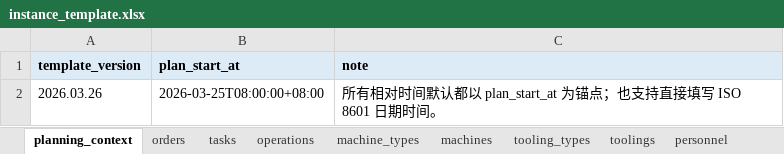
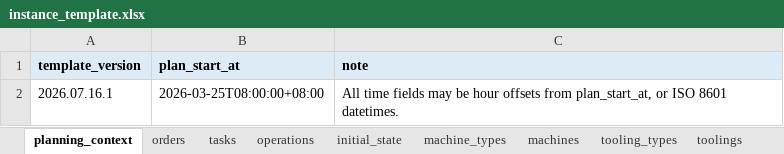
Before and after one commit to murphy0730/llm4drd, an Excel workbook: docs/instance_template.xlsx, sheet planning_context, drawn as a sheet; values as stored, in another font and other column widths than the file's, no borders; removed rows and columns are numbered as before the commit, all else as after; the diff names each change by its address in the sheet, - before the commit and + after, or states it on an @@ line.

```diff
--- a/docs/instance_template.xlsx (sheet planning_context)
+++ b/docs/instance_template.xlsx (sheet planning_context)
+sheet tab: initial_state
-row 2: 2026.03.26 | 2026-03-25T08:00:00+08:00 | 所有相对时间默认都以 plan_start_at 为锚点；也支持直接填写 ISO 8601 日期时间。
+row 2: 2026.07.16.1 | 2026-03-25T08:00:00+08:00 | All time fields may be hour offsets from plan_start_at, or ISO 8601 datetimes.
```
Also changed, not shown: sheet instructions, sheet operations, sheet tooling_types, sheet machine_types, sheet machines, sheet toolings, 3 more sheets, 3 other files.
